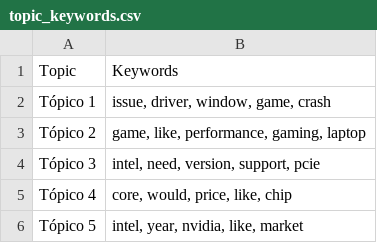
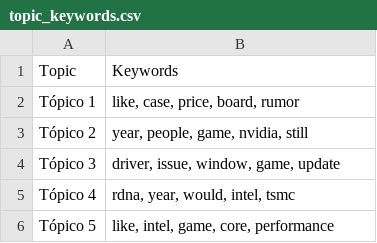
Before and after one commit to Ricardouchub/Proyecto-mlops-automl-reddit, a CSV file: data/topic_keywords.csv, drawn as a sheet.

```diff
--- a/data/topic_keywords.csv
+++ b/data/topic_keywords.csv
@@ -1,6 +1,6 @@
 Topic,Keywords
-Tópico 1,"issue, driver, window, game, crash"
-Tópico 2,"game, like, performance, gaming, laptop"
-Tópico 3,"intel, need, version, support, pcie"
-Tópico 4,"core, would, price, like, chip"
-Tópico 5,"intel, year, nvidia, like, market"
+Tópico 1,"like, case, price, board, rumor"
+Tópico 2,"year, people, game, nvidia, still"
+Tópico 3,"driver, issue, window, game, update"
+Tópico 4,"rdna, year, would, intel, tsmc"
+Tópico 5,"like, intel, game, core, performance"
```
Also changed, not shown: 3 other files.
